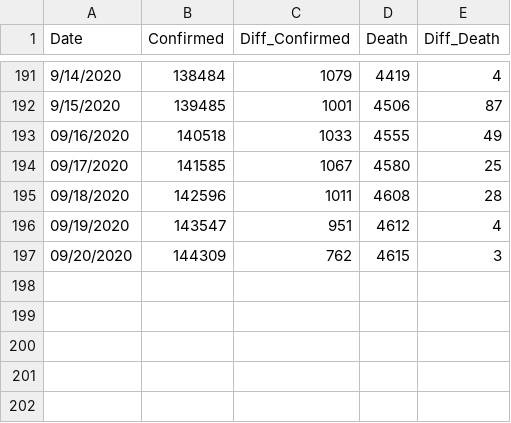
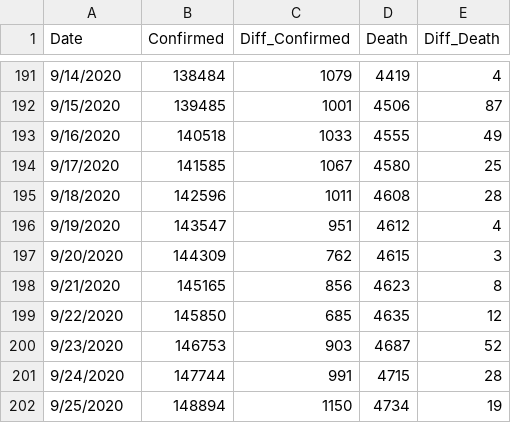
Before and after one commit to Ying-Ju/Ohio_covid19.github.io, a CSV file: confirmed cases.csv, drawn as a sheet; only a part is shown, gaps mark what is left out.

Commit message:
Update confirmed cases.csv

```diff
--- a/confirmed cases.csv
+++ b/confirmed cases.csv
@@ -192,6 +192,11 @@
 9/15/2020,139485,1001,4506,87
-"09/16/2020",140518,1033,4555,49
-"09/17/2020",141585,1067,4580,25
-"09/18/2020",142596,1011,4608,28
-"09/19/2020",143547,951,4612,4
-"09/20/2020",144309,762,4615,3
+9/16/2020,140518,1033,4555,49
+9/17/2020,141585,1067,4580,25
+9/18/2020,142596,1011,4608,28
+9/19/2020,143547,951,4612,4
+9/20/2020,144309,762,4615,3
+9/21/2020,145165,856,4623,8
+9/22/2020,145850,685,4635,12
+9/23/2020,146753,903,4687,52
+9/24/2020,147744,991,4715,28
+9/25/2020,148894,1150,4734,19
```
